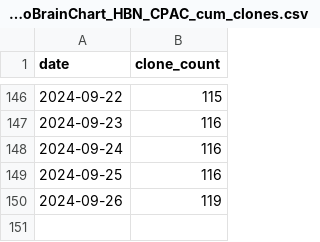
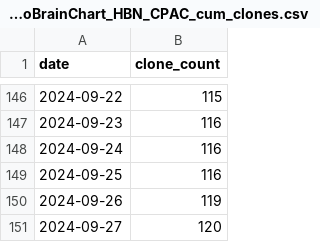
Before and after one commit to tsalo/ReproBrainChart.github.io, a CSV file: _data/clone-tracking/cumulative/ReproBrainChart_HBN_CPAC_cum_clones.csv, drawn as a sheet; only a part is shown, gaps mark what is left out.

```diff
--- a/_data/clone-tracking/cumulative/ReproBrainChart_HBN_CPAC_cum_clones.csv
+++ b/_data/clone-tracking/cumulative/ReproBrainChart_HBN_CPAC_cum_clones.csv
@@ -150 +150,2 @@ date,clone_count
 2024-09-26,119
+2024-09-27,120
```
Also changed, not shown: _data/clone-tracking/cumulative/ReproBrainChart_PACCT_BIDS_cum_clones.csv, _data/clone-tracking/cumulative/ReproBrainChart_PACCT_CPAC_cum_clones.csv, 32 other files.
